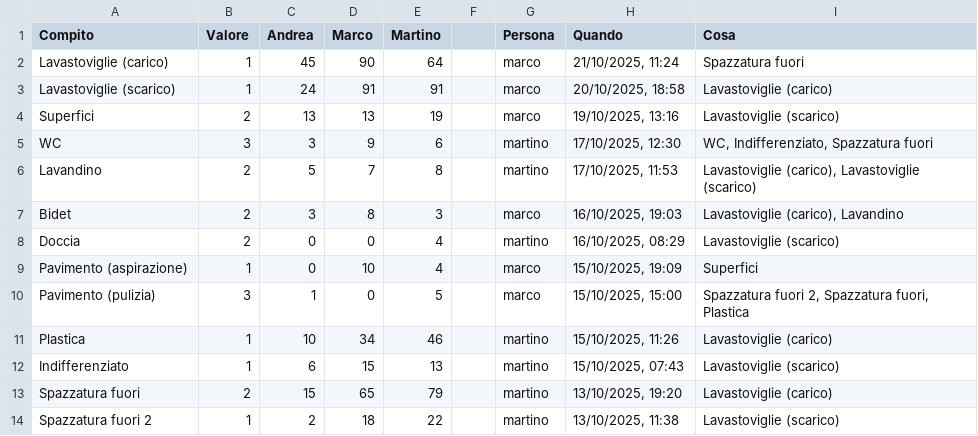
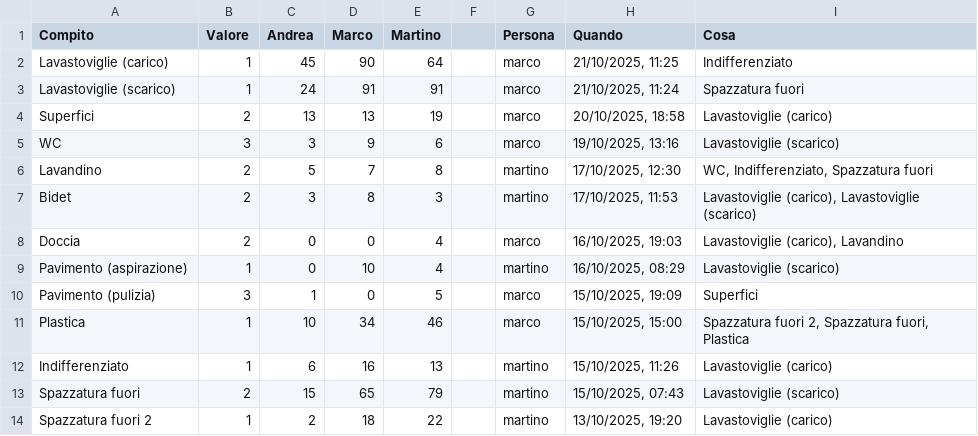
Before and after one commit to BertrandPouget/v0-litpi, a CSV file: data/chores.csv, drawn as a sheet; only a part is shown; the diff covers the shown part only.

Commit message:
Update chores for marco

```diff
--- a/data/chores.csv
+++ b/data/chores.csv
@@ -1,14 +1,14 @@
 Compito,Valore,Andrea,Marco,Martino,,Persona,Quando,Cosa
-Lavastoviglie (carico),1,45,90,64,,marco,"21/10/2025, 11:24",Spazzatura fuori
-Lavastoviglie (scarico),1,24,91,91,,marco,"20/10/2025, 18:58",Lavastoviglie (carico)
-Superfici,2,13,13,19,,marco,"19/10/2025, 13:16",Lavastoviglie (scarico)
-WC,3,3,9,6,,martino,"17/10/2025, 12:30","WC, Indifferenziato, Spazzatura fuori"
-Lavandino,2,5,7,8,,martino,"17/10/2025, 11:53","Lavastoviglie (carico), Lavastoviglie (scarico)"
-Bidet,2,3,8,3,,marco,"16/10/2025, 19:03","Lavastoviglie (carico), Lavandino"
-Doccia,2,0,0,4,,martino,"16/10/2025, 08:29",Lavastoviglie (scarico)
-Pavimento (aspirazione),1,0,10,4,,marco,"15/10/2025, 19:09",Superfici
-Pavimento (pulizia),3,1,0,5,,marco,"15/10/2025, 15:00","Spazzatura fuori 2, Spazzatura fuori, Plastica"
-Plastica,1,10,34,46,,martino,"15/10/2025, 11:26",Lavastoviglie (carico)
-Indifferenziato,1,6,15,13,,martino,"15/10/2025, 07:43",Lavastoviglie (scarico)
-Spazzatura fuori,2,15,65,79,,martino,"13/10/2025, 19:20",Lavastoviglie (carico)
-Spazzatura fuori 2,1,2,18,22,,martino,"13/10/2025, 11:38",Lavastoviglie (scarico)
+Lavastoviglie (carico),1,45,90,64,,marco,"21/10/2025, 11:25",Indifferenziato
+Lavastoviglie (scarico),1,24,91,91,,marco,"21/10/2025, 11:24",Spazzatura fuori
+Superfici,2,13,13,19,,marco,"20/10/2025, 18:58",Lavastoviglie (carico)
+WC,3,3,9,6,,marco,"19/10/2025, 13:16",Lavastoviglie (scarico)
+Lavandino,2,5,7,8,,martino,"17/10/2025, 12:30","WC, Indifferenziato, Spazzatura fuori"
+Bidet,2,3,8,3,,martino,"17/10/2025, 11:53","Lavastoviglie (carico), Lavastoviglie (scarico)"
+Doccia,2,0,0,4,,marco,"16/10/2025, 19:03","Lavastoviglie (carico), Lavandino"
+Pavimento (aspirazione),1,0,10,4,,martino,"16/10/2025, 08:29",Lavastoviglie (scarico)
+Pavimento (pulizia),3,1,0,5,,marco,"15/10/2025, 19:09",Superfici
+Plastica,1,10,34,46,,marco,"15/10/2025, 15:00","Spazzatura fuori 2, Spazzatura fuori, Plastica"
+Indifferenziato,1,6,16,13,,martino,"15/10/2025, 11:26",Lavastoviglie (carico)
+Spazzatura fuori,2,15,65,79,,martino,"15/10/2025, 07:43",Lavastoviglie (scarico)
+Spazzatura fuori 2,1,2,18,22,,martino,"13/10/2025, 19:20",Lavastoviglie (carico)
```
Also changed, not shown: 1 added row and 5 edited cells elsewhere in this file.
